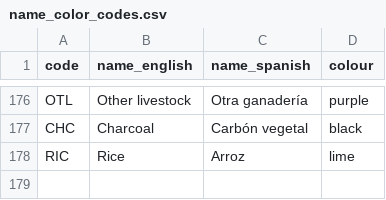
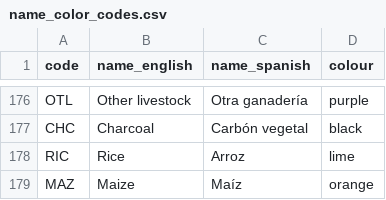
Before and after one commit to ClimateCompatibleGrowth/osemosys-cloud-visualization, a CSV file: name_color_codes.csv, drawn as a sheet; only a part is shown, gaps mark what is left out.

Commit message:
Updated name_color_codes.csv

```diff
--- a/name_color_codes.csv
+++ b/name_color_codes.csv
@@ -178 +178,2 @@ CHC,Charcoal,Carbón vegetal,black
 RIC,Rice,Arroz,lime
+MAZ,Maize,Maíz,orange
```
